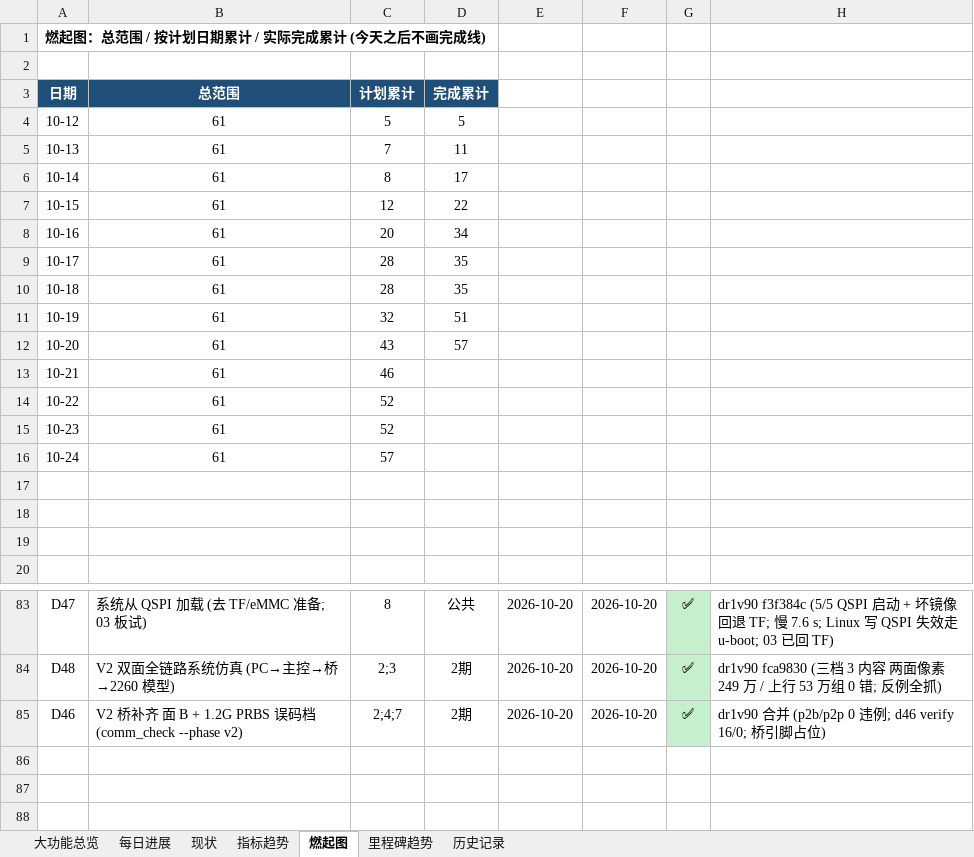
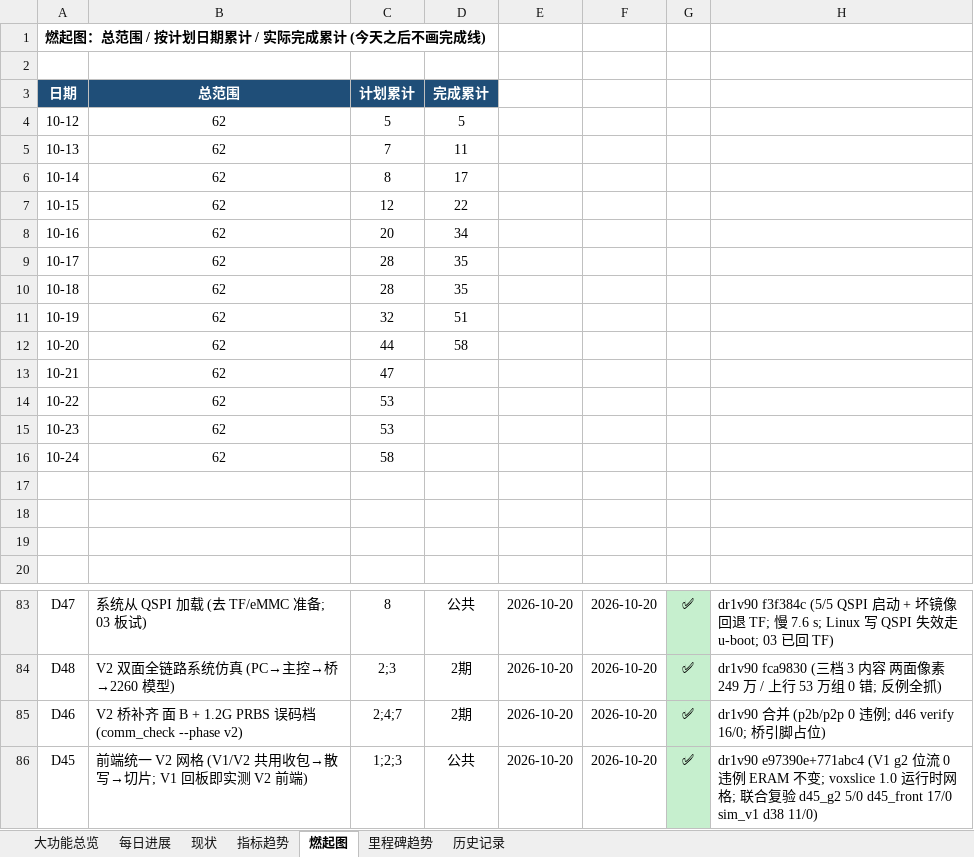
Before and after one commit to kiujkiu/zynq_pov, an Excel workbook: docs/progress/显性目的进度_2026-10-20.xlsx, sheet 燃起图, drawn as a sheet; only a part is shown, gaps mark what is left out; values as stored, in another font and other column widths than the file's, no borders; charts and pictures not drawn; the diff names each change by its address in the sheet, - before the commit and + after, or states it on an @@ line.

```diff
--- a/docs/progress/显性目的进度_2026-10-20.xlsx (sheet 燃起图)
+++ b/docs/progress/显性目的进度_2026-10-20.xlsx (sheet 燃起图)
-B4:B16: 61
+B4:B16: 62
-C12: 43
+C12: 44
-D12: 57
+D12: 58
-C13: 46
+C13: 47
-C14:C15: 52
+C14:C15: 53
-C16: 57
+C16: 58
+row 86: D45 | 前端统一 V2 网格 (V1/V2 共用收包→散写→切片; V1 回板即实测 V2 前端) | 1;2;3 | 公共 | 2026-10-20 | 2026-10-20 | ✅ | dr1v90 e97390e+771abc4 (V1 g2 位流 0 违例 ERAM 不变; voxslice 1.0 运行时网格; 联合复验 d45_g2 5/0 d45_front 17/0 sim_v1 d38 11/0)
```
Also changed, not shown: sheet 大功能总览, sheet 每日进展, 7 other files.
